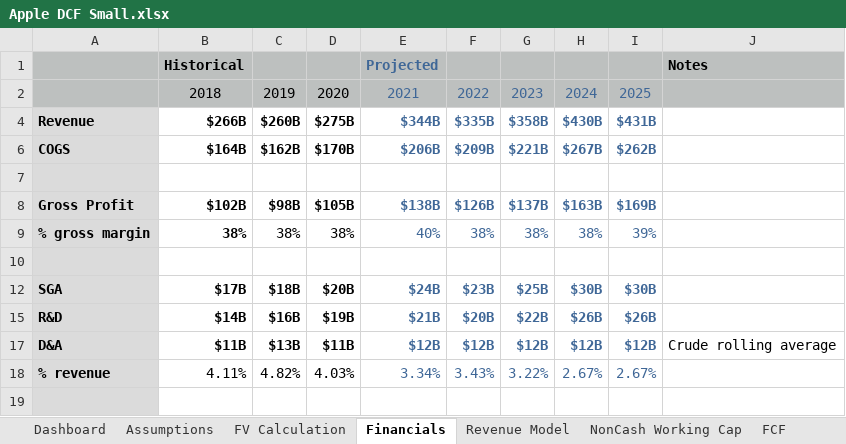
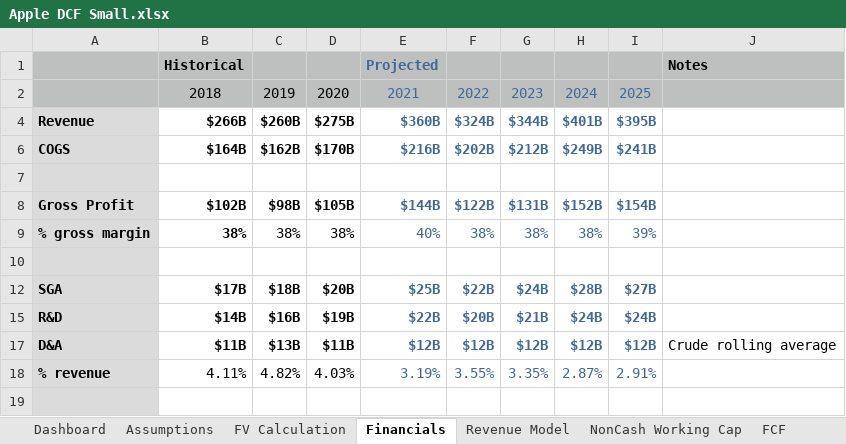
Before and after one commit to TradingPlacesResearch/AppleFCF, an Excel workbook: Apple DCF Small.xlsx, sheet Financials, drawn as a sheet; only a part is shown; values as stored, in another font and other column widths than the file's, no borders; the diff covers the shown part only; the diff names each change by its address in the sheet, - before the commit and + after, or states it on an @@ line.

```diff
--- a/Apple DCF Small.xlsx (sheet Financials)
+++ b/Apple DCF Small.xlsx (sheet Financials)
-E4: $344B
+E4: $360B
-F4: $335B
+F4: $324B
-G4: $358B
+G4: $344B
-H4: $430B
+H4: $401B
-I4: $431B
+I4: $395B
-E6: $206B
+E6: $216B
-F6: $209B
+F6: $202B
-G6: $221B
+G6: $212B
-H6: $267B
+H6: $249B
-I6: $262B
+I6: $241B
-E8: $138B
+E8: $144B
-F8: $126B
+F8: $122B
-G8: $137B
+G8: $131B
-H8: $163B
+H8: $152B
-I8: $169B
+I8: $154B
-E12: $24B
+E12: $25B
-F12: $23B
+F12: $22B
-G12: $25B
+G12: $24B
-H12: $30B
+H12: $28B
-I12: $30B
+I12: $27B
-E15: $21B
+E15: $22B
-G15: $22B
+G15: $21B
-H15: $26B
+H15: $24B
-I15: $26B
+I15: $24B
-E18: 3.34%
+E18: 3.19%
-F18: 3.43%
+F18: 3.55%
-G18: 3.22%
+G18: 3.35%
-H18: 2.67%
+H18: 2.87%
-I18: 2.67%
+I18: 2.91%
```
Also changed, not shown: 41 edited cells elsewhere in this sheet, sheet FV Calculation, sheet Revenue Model, sheet FCF, sheet Assumptions, sheet Dashboard, hidden cells, charts or pictures, Apple DCF Large.xlsx, Apple DCF Medium.xlsx, 1 other file.
